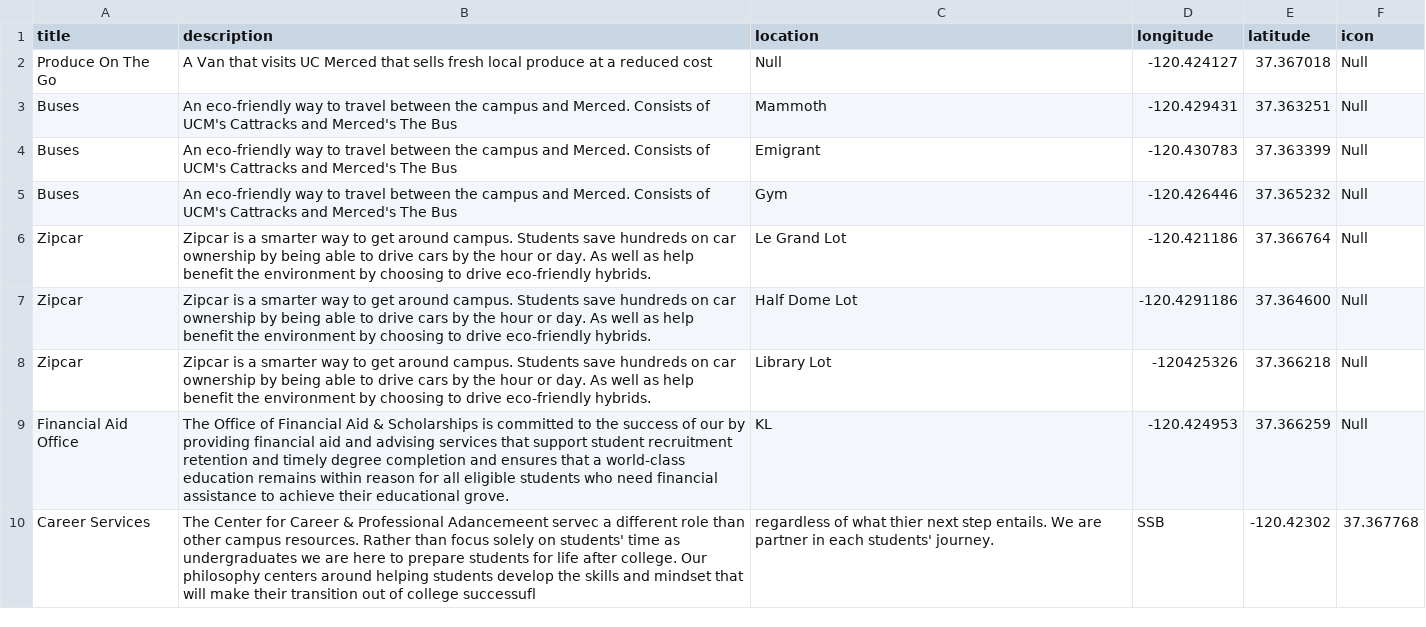
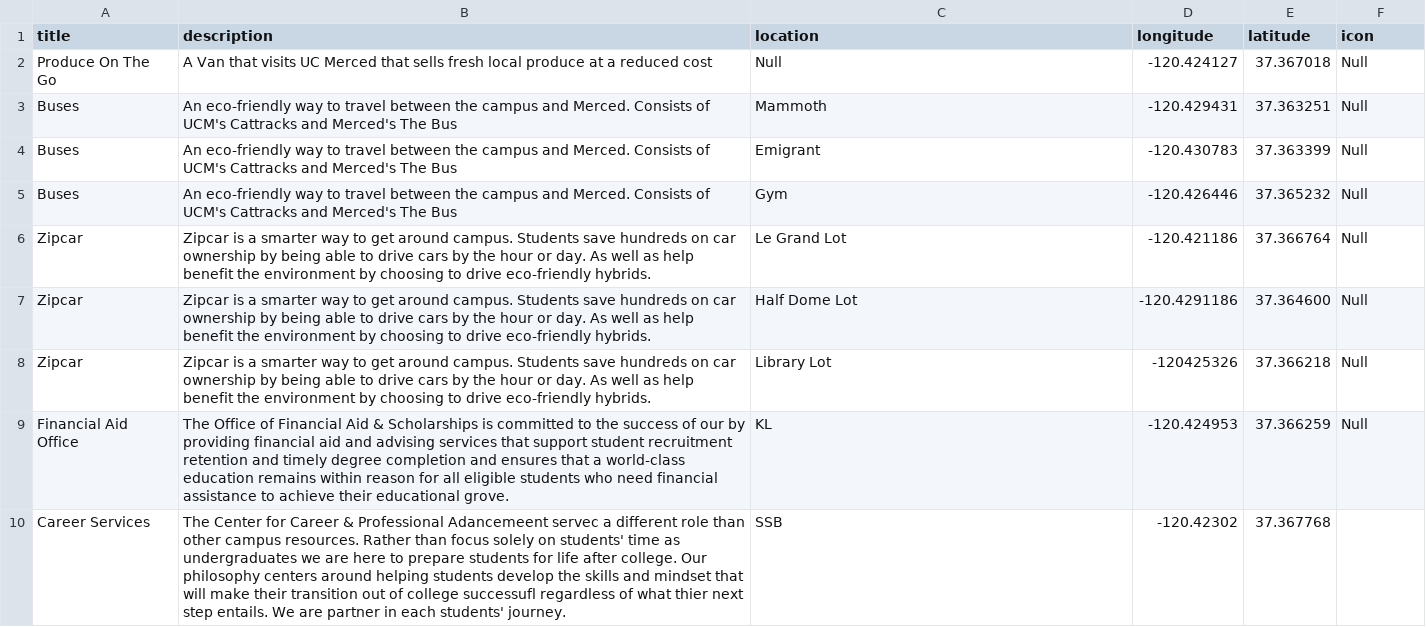
Before and after one commit to adriandarian/GhettoDatabase, a CSV file: Economic.csv, drawn as a sheet; removed rows and columns are numbered as before the commit, all else as after; the diff names each change by its address in the sheet, - before the commit and + after, or states it on an @@ line.

Commit message:
Update Economic.csv

```diff
--- a/Economic.csv
+++ b/Economic.csv
-row 10: Career Services | The Center for Career & Professional Adancemeent servec a different role than other campus resources. Rather than focus solely on students' time as undergraduates we are here to prepare students for life after college. Our philosophy centers around helping students develop the skills and mindset that will make their transition out of college successufl | regardless of what thier next step entails. We are partner in each students' journey. | SSB | -120.42302 | 37.367768
+row 10: Career Services | The Center for Career & Professional Adancemeent servec a different role than other campus resources. Rather than focus solely on students' time as undergraduates we are here to prepare students for life after college. Our philosophy centers around helping students develop the skills and mindset that will make their transition out of college successufl regardless of what thier next step entails. We are partner in each students' journey. | SSB | -120.42302 | 37.367768
```
